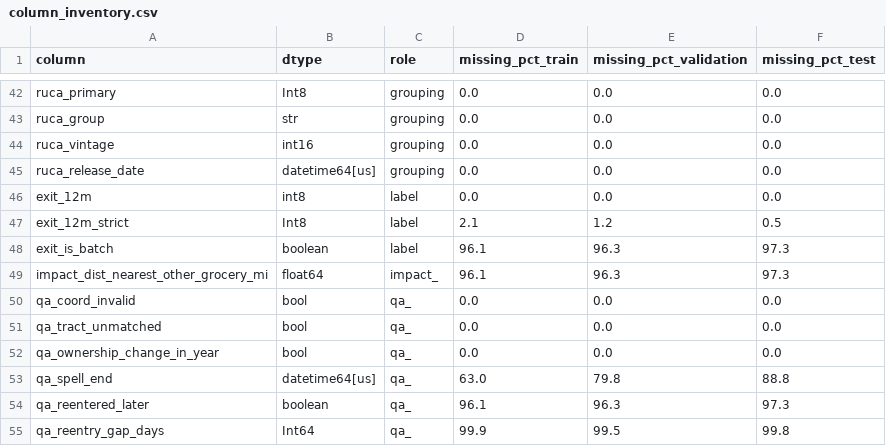
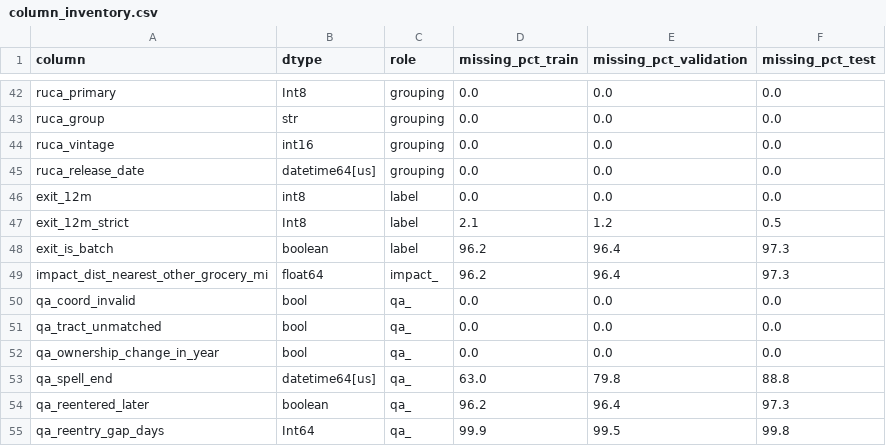
Before and after one commit to jrdn-sentosa/snap-grocery-exits-nc, a CSV file: docs/column_inventory.csv, drawn as a sheet; only a part is shown, gaps mark what is left out.

```diff
--- a/docs/column_inventory.csv
+++ b/docs/column_inventory.csv
@@ -47,4 +47,4 @@ exit_12m,int8,label,0.0,0.0,0.0
 exit_12m_strict,Int8,label,2.1,1.2,0.5
-exit_is_batch,boolean,label,96.1,96.3,97.3
-impact_dist_nearest_other_grocery_mi,float64,impact_,96.1,96.3,97.3
+exit_is_batch,boolean,label,96.2,96.4,97.3
+impact_dist_nearest_other_grocery_mi,float64,impact_,96.2,96.4,97.3
 qa_coord_invalid,bool,qa_,0.0,0.0,0.0
@@ -53,3 +53,3 @@ qa_ownership_change_in_year,bool,qa_,0.0,0.0,0.0
 qa_spell_end,datetime64[us],qa_,63.0,79.8,88.8
-qa_reentered_later,boolean,qa_,96.1,96.3,97.3
+qa_reentered_later,boolean,qa_,96.2,96.4,97.3
 qa_reentry_gap_days,Int64,qa_,99.9,99.5,99.8
```
Also changed, not shown: figures/data/a_yearly_rates.csv, figures/data/b_rate_by_store_type_train.csv, 30 other files.
